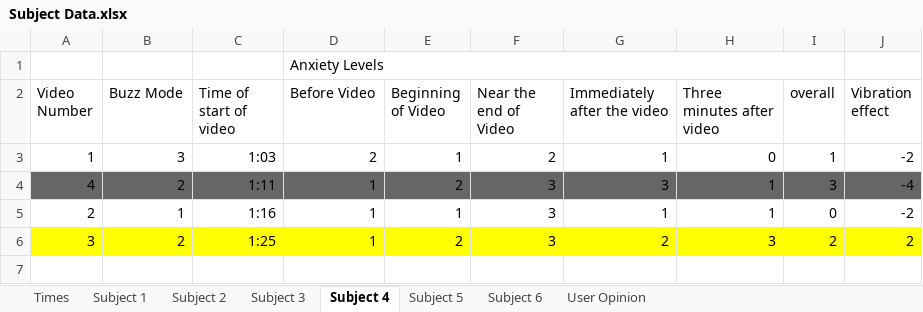
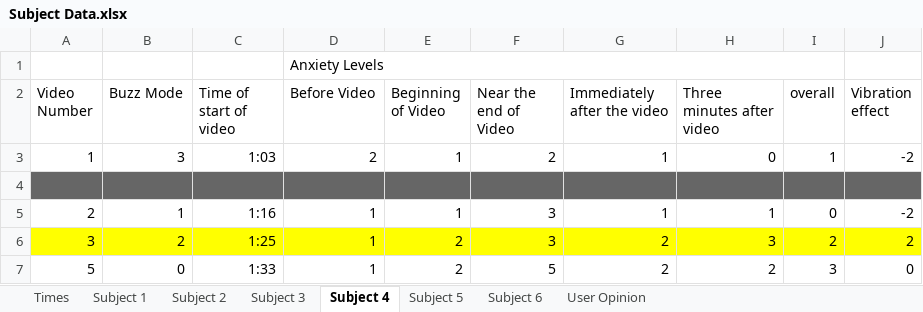
Before and after one commit to AdamSteinberg1/BuzzBuzz, an Excel workbook: Data Analysis/Subject Data.xlsx, sheet Subject 4, drawn as a sheet; values as stored, in another font and other column widths than the file's, no borders; the diff names each change by its address in the sheet, - before the commit and + after, or states it on an @@ line.

```diff
--- a/Data Analysis/Subject Data.xlsx (sheet Subject 4)
+++ b/Data Analysis/Subject Data.xlsx (sheet Subject 4)
-row 4: 4 | 2 | 1:11 | 1 | 2 | 3 | 3 | 1 | 3 | -4
+row 4: (empty)
+row 7: 5 | 0 | 1:33 | 1 | 2 | 5 | 2 | 2 | 3 | 0
```
Also changed, not shown: 7 other files.
